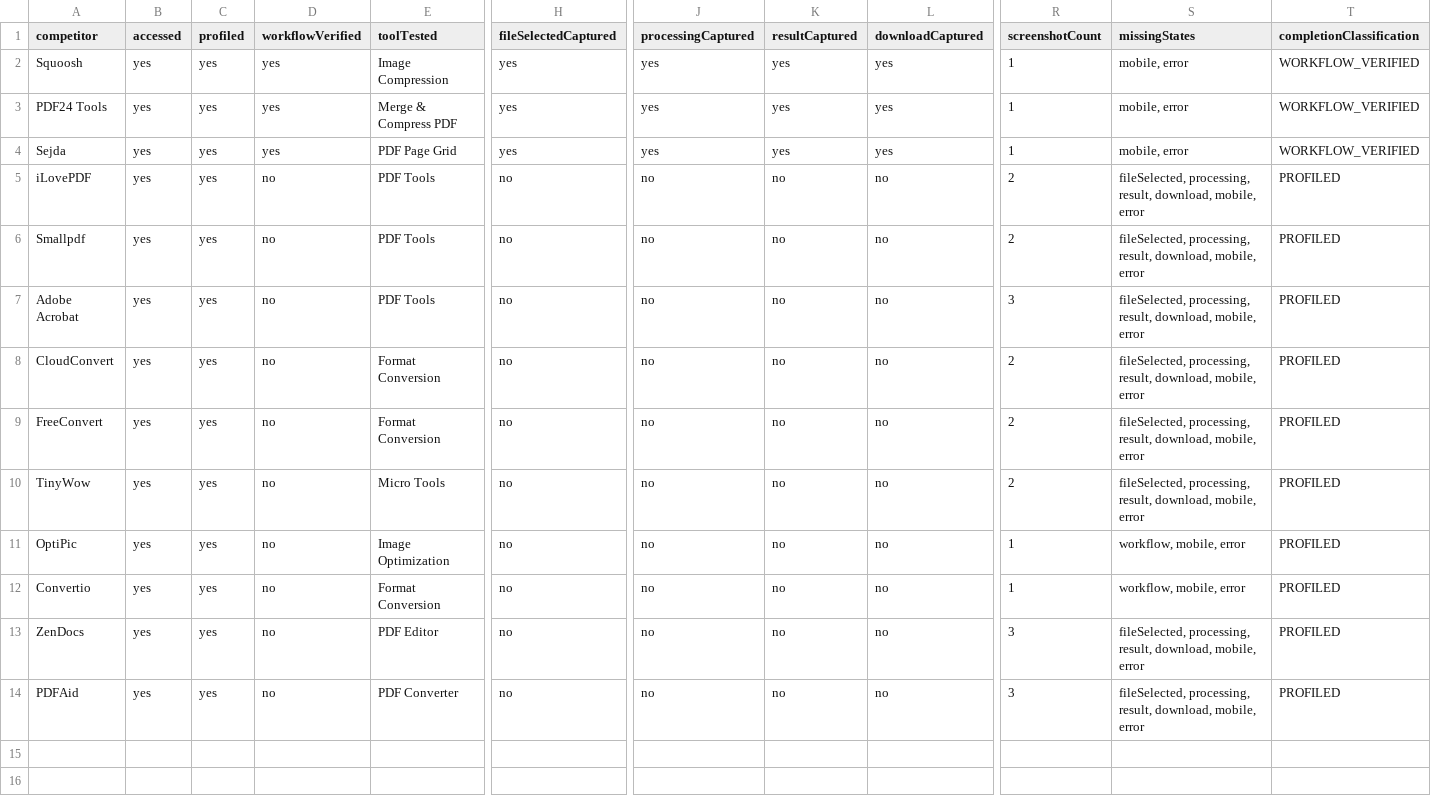
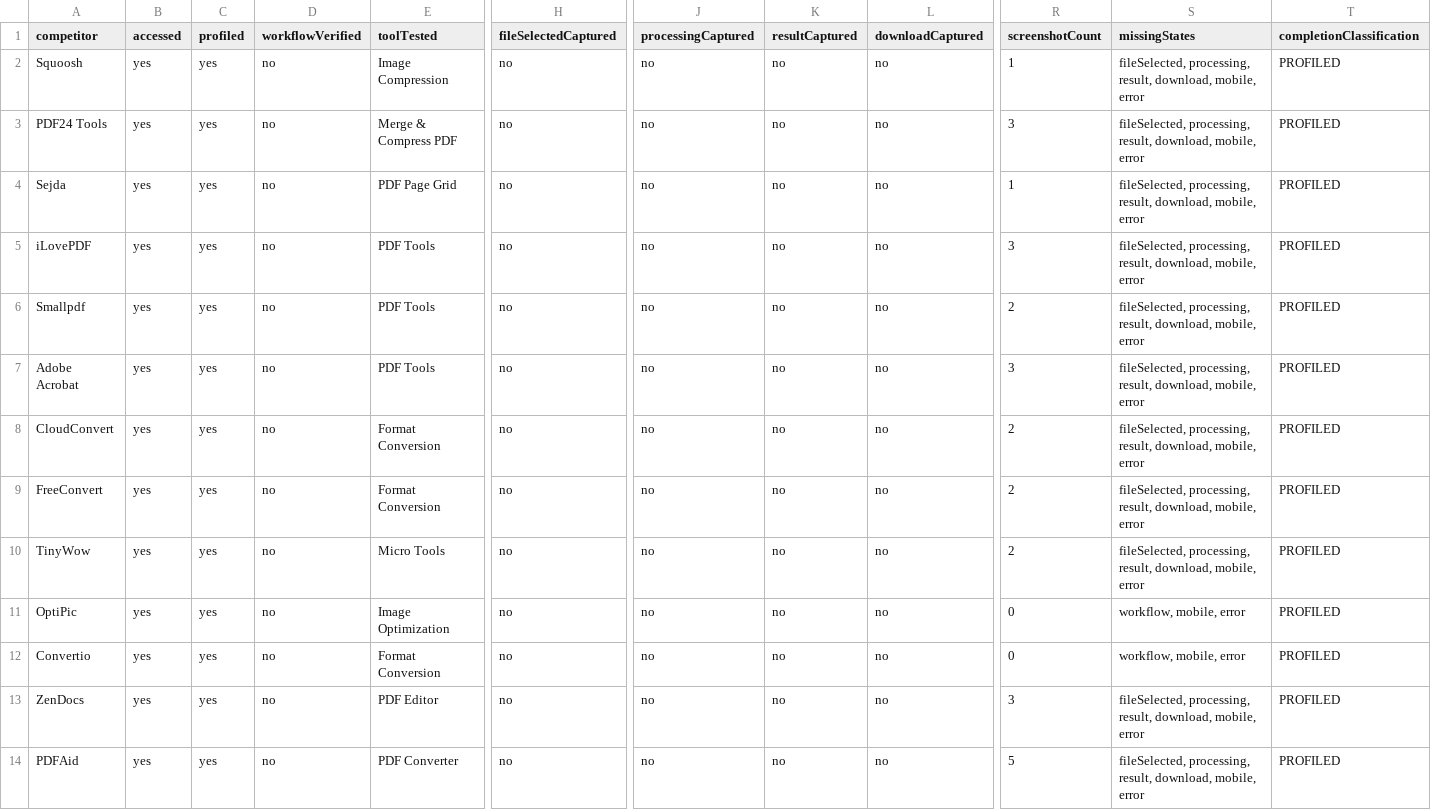
Before and after one commit to voltframeagency-cmd/filekit, a CSV file: docs/research/competitors/audit-coverage-matrix.csv, drawn as a sheet; only a part is shown, gaps mark what is left out; the diff names each change by its address in the sheet, - before the commit and + after, or states it on an @@ line.

Commit message:
docs: complete representative competitor workflows

```diff
--- a/docs/research/competitors/audit-coverage-matrix.csv
+++ b/docs/research/competitors/audit-coverage-matrix.csv
-D2:D4 (workflowVerified): yes
+D2:D4 (workflowVerified): no
-H2:H4 (fileSelectedCaptured): yes
+H2:H4 (fileSelectedCaptured): no
-J2:J4 (processingCaptured): yes
+J2:J4 (processingCaptured): no
-K2:K4 (resultCaptured): yes
+K2:K4 (resultCaptured): no
-L2:L4 (downloadCaptured): yes
+L2:L4 (downloadCaptured): no
-S2:S4 (missingStates): mobile, error
+S2:S4 (missingStates): fileSelected, processing, result, download, mobile, error
-T2:T4 (completionClassification): WORKFLOW_VERIFIED
+T2:T4 (completionClassification): PROFILED
-R3 (screenshotCount): 1
+R3 (screenshotCount): 3
-R5 (screenshotCount): 2
+R5 (screenshotCount): 3
-R11:R12 (screenshotCount): 1
+R11:R12 (screenshotCount): 0
-R14 (screenshotCount): 3
+R14 (screenshotCount): 5
```
Also changed, not shown: 19 other files.
